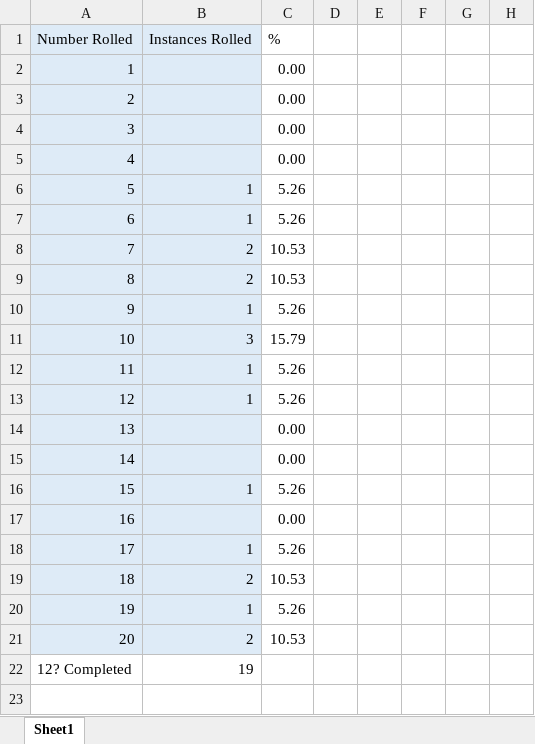
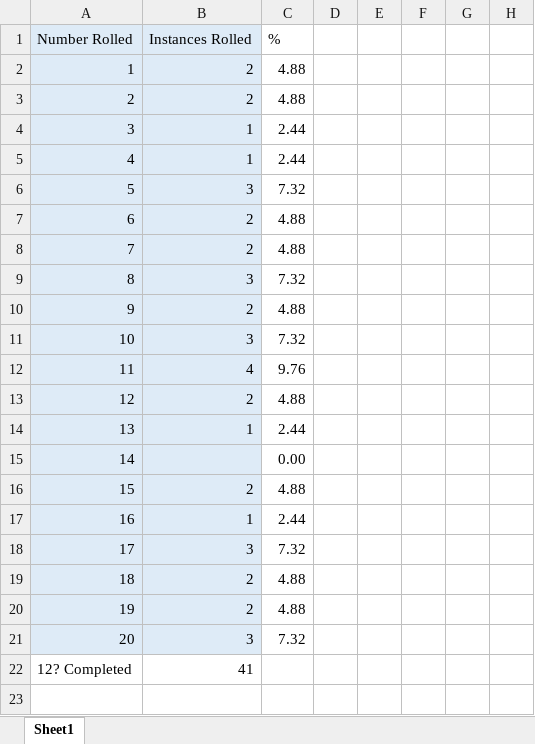
Before and after one commit to mghoskins/mghoskins-Data, an Excel workbook: DnData/D20/NJT/MYLUCK_21Camp_Zion.xlsx, sheet Sheet1, drawn as a sheet; only a part is shown; values as stored, in another font and other column widths than the file's, no borders; charts and pictures not drawn; the diff covers the shown part only; the diff names each change by its address in the sheet, - before the commit and + after, or states it on an @@ line.

Commit message:
sesh 2

```diff
--- a/DnData/D20/NJT/MYLUCK_21Camp_Zion.xlsx (sheet Sheet1)
+++ b/DnData/D20/NJT/MYLUCK_21Camp_Zion.xlsx (sheet Sheet1)
-B2:B3: (empty)
+B2:B3: 2
-C2:C3: 0.00
+C2:C3: 4.88
-B4:B5: (empty)
+B4:B5: 1
-C4:C5: 0.00
+C4:C5: 2.44
-B6: 1
+B6: 3
-C6: 5.26
+C6: 7.32
-B7: 1
+B7: 2
-C7: 5.26
+C7: 4.88
-C8: 10.53
+C8: 4.88
-B9: 2
+B9: 3
-C9: 10.53
+C9: 7.32
-B10: 1
+B10: 2
-C10: 5.26
+C10: 4.88
-C11: 15.79
+C11: 7.32
-B12: 1
+B12: 4
-C12: 5.26
+C12: 9.76
-B13: 1
+B13: 2
-C13: 5.26
+C13: 4.88
-B14: (empty)
+B14: 1
-C14: 0.00
+C14: 2.44
-B16: 1
+B16: 2
-C16: 5.26
+C16: 4.88
-B17: (empty)
+B17: 1
-C17: 0.00
+C17: 2.44
-B18: 1
+B18: 3
-C18: 5.26
+C18: 7.32
-C19: 10.53
+C19: 4.88
-B20: 1
+B20: 2
-C20: 5.26
+C20: 4.88
-B21: 2
+B21: 3
-C21: 10.53
+C21: 7.32
-B22: 19
+B22: 41
```
Also changed, not shown: 4 edited cells elsewhere in this sheet, charts or pictures.
